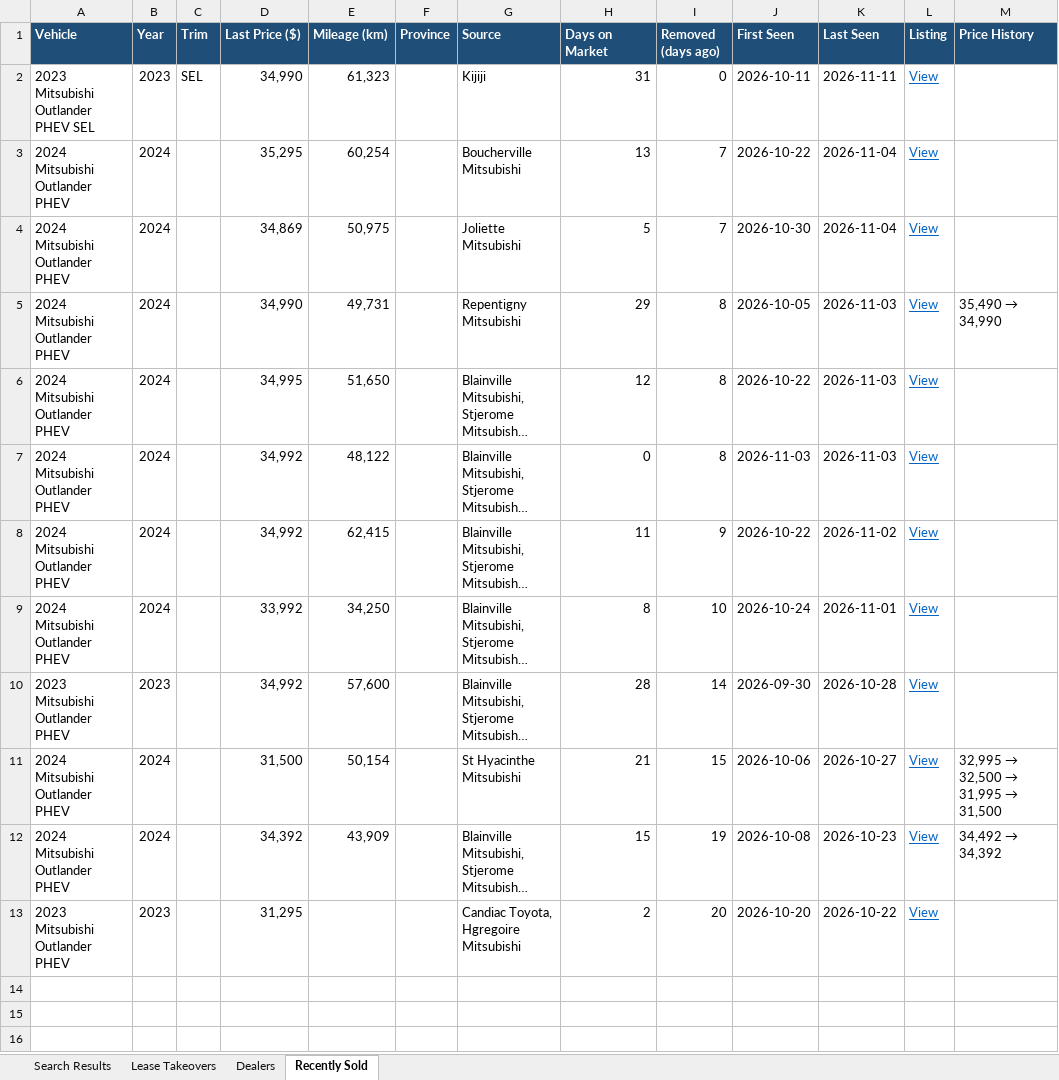
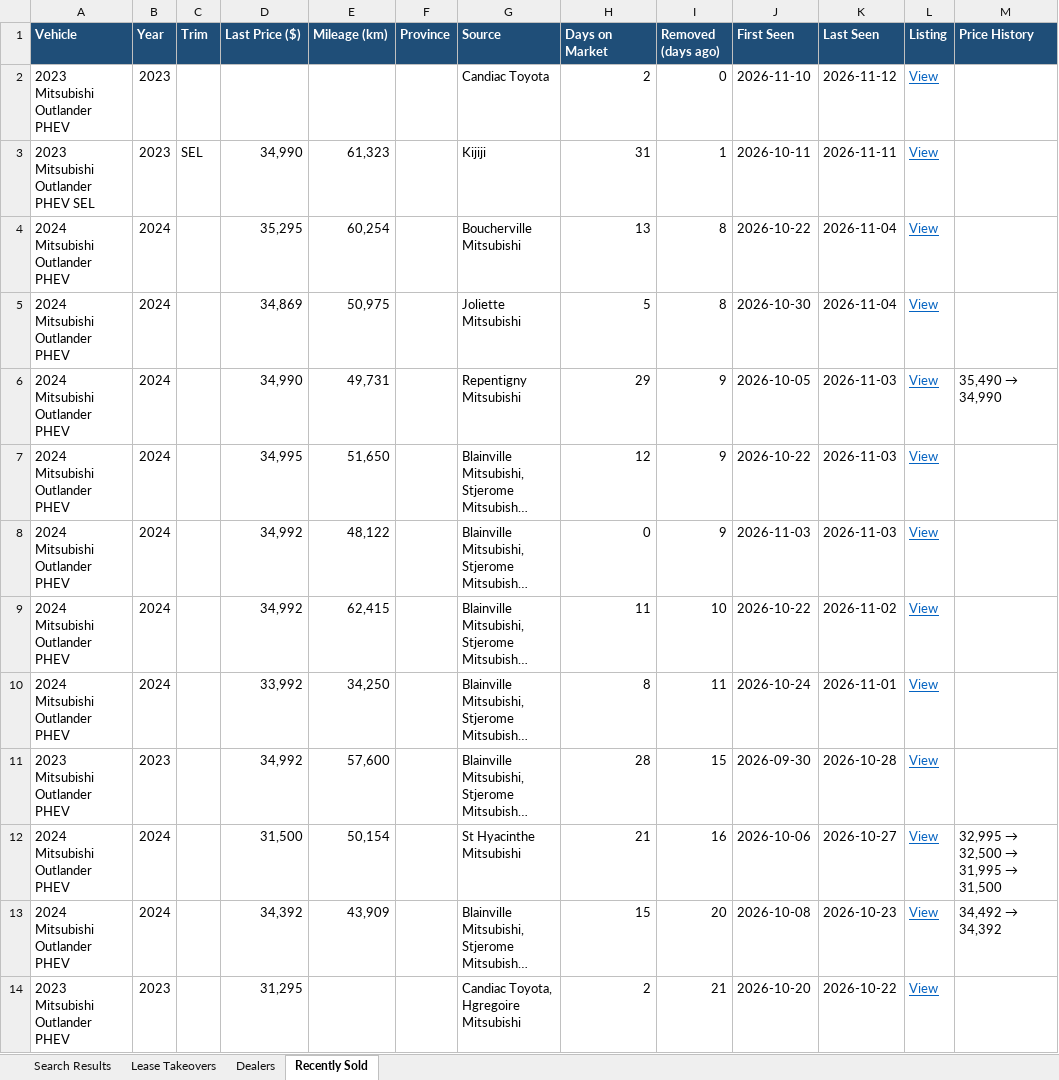
Before and after one commit to mdnaseershah/vehicle-search-automation, an Excel workbook: outlander_phev_search_results.xlsx, sheet Recently Sold, drawn as a sheet; long unchanged cells end in …; values as stored, in another font and other column widths than the file's, no borders; addresses are those after the commit; the diff names each change by its address in the sheet, - before the commit and + after, or states it on an @@ line.

```diff
--- a/outlander_phev_search_results.xlsx (sheet Recently Sold)
+++ b/outlander_phev_search_results.xlsx (sheet Recently Sold)
+row 2: 2023 Mitsubishi Outlander PHEV | 2023 |  |  |  |  | Candiac Toyota | 2 | 0 | 2026-11-10 | 2026-11-12 | View
-I3 (Removed (days ago)): 0
+I3 (Removed (days ago)): 1
-I4:I5 (Removed (days ago)): 7
+I4:I5 (Removed (days ago)): 8
-I6:I8 (Removed (days ago)): 8
+I6:I8 (Removed (days ago)): 9
-I9 (Removed (days ago)): 9
+I9 (Removed (days ago)): 10
-I10 (Removed (days ago)): 10
+I10 (Removed (days ago)): 11
-I11 (Removed (days ago)): 14
+I11 (Removed (days ago)): 15
-I12 (Removed (days ago)): 15
+I12 (Removed (days ago)): 16
-I13 (Removed (days ago)): 19
+I13 (Removed (days ago)): 20
-I14 (Removed (days ago)): 20
+I14 (Removed (days ago)): 21
```
Also changed, not shown: sheet Search Results, 3 other files.
